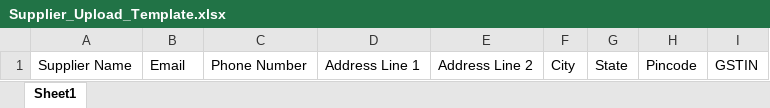
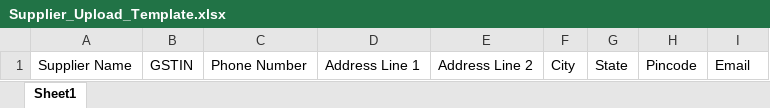
Before and after one commit to ApaarSeth/imaterial, an Excel workbook: src/assets/images/Supplier_Upload_Template.xlsx, sheet Sheet1, drawn as a sheet; values as stored, in another font and other column widths than the file's, no borders; charts and pictures not drawn; the diff names each change by its address in the sheet, - before the commit and + after, or states it on an @@ line.

```diff
--- a/src/assets/images/Supplier_Upload_Template.xlsx (sheet Sheet1)
+++ b/src/assets/images/Supplier_Upload_Template.xlsx (sheet Sheet1)
-B1: Email
+B1: GSTIN
-I1: GSTIN
+I1: Email
```
Also changed, not shown: charts or pictures, 6 other files.
